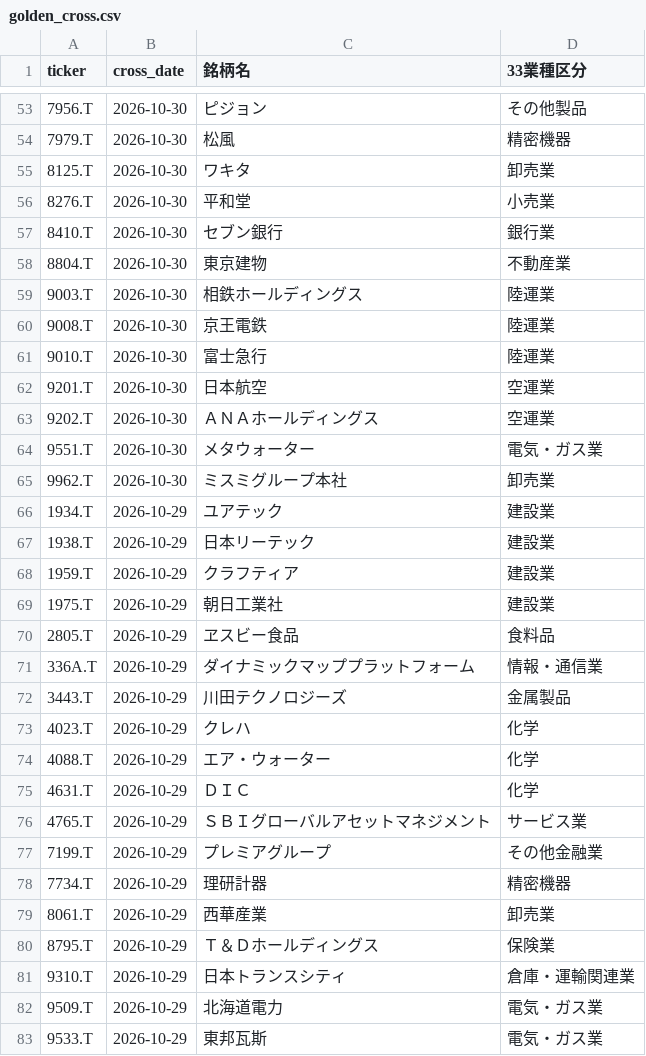
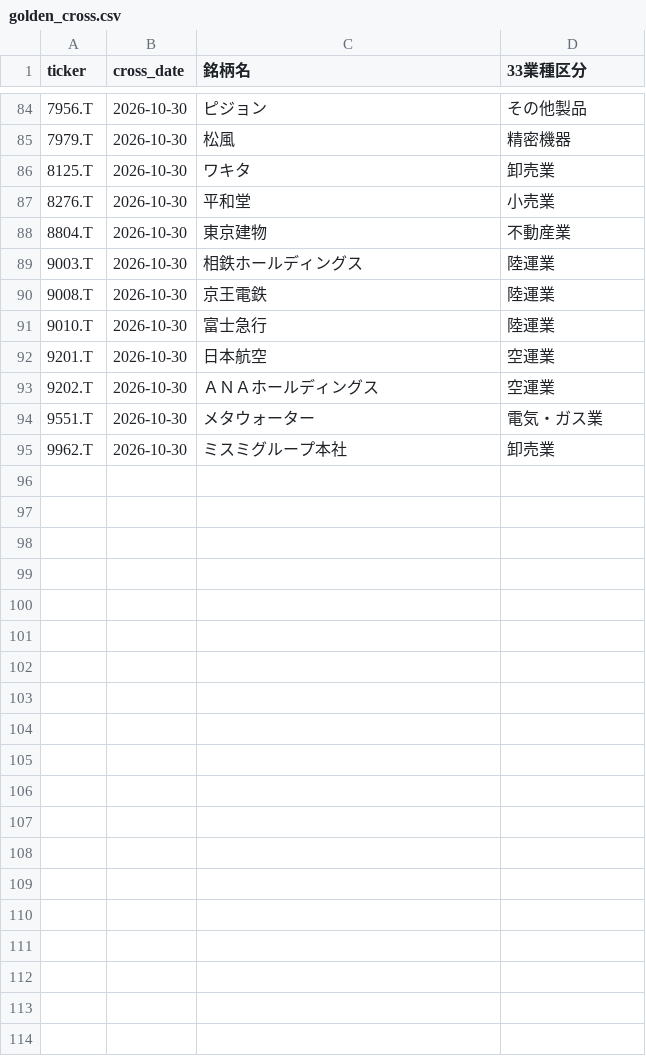
Before and after one commit to abesegg/jp-stock-screener, a CSV file: golden_cross.csv, drawn as a sheet; only a part is shown, gaps mark what is left out; the diff covers the shown part only.

```diff
--- a/golden_cross.csv
+++ b/golden_cross.csv
@@ -56,3 +87,2 @@ ticker,cross_date,銘柄名,33業種区分
 8276.T,2026-10-30,平和堂,小売業
-8410.T,2026-10-30,セブン銀行,銀行業
 8804.T,2026-10-30,東京建物,不動産業
@@ -65,19 +95 @@ ticker,cross_date,銘柄名,33業種区分
 9962.T,2026-10-30,ミスミグループ本社,卸売業
-1934.T,2026-10-29,ユアテック,建設業
-1938.T,2026-10-29,日本リーテック,建設業
-1959.T,2026-10-29,クラフティア,建設業
-1975.T,2026-10-29,朝日工業社,建設業
-2805.T,2026-10-29,ヱスビー食品,食料品
-336A.T,2026-10-29,ダイナミックマッププラットフォーム,情報・通信業
-3443.T,2026-10-29,川田テクノロジーズ,金属製品
-4023.T,2026-10-29,クレハ,化学
-4088.T,2026-10-29,エア・ウォーター,化学
-4631.T,2026-10-29,ＤＩＣ,化学
-4765.T,2026-10-29,ＳＢＩグローバルアセットマネジメント,サービス業
-7199.T,2026-10-29,プレミアグループ,その他金融業
-7734.T,2026-10-29,理研計器,精密機器
-8061.T,2026-10-29,西華産業,卸売業
-8795.T,2026-10-29,Ｔ＆Ｄホールディングス,保険業
-9310.T,2026-10-29,日本トランスシティ,倉庫・運輸関連業
-9509.T,2026-10-29,北海道電力,電気・ガス業
-9533.T,2026-10-29,東邦瓦斯,電気・ガス業
```
Also changed, not shown: 31 added rows elsewhere in this file, perfect_order.csv, rs_ranking.csv, 3 other files.
